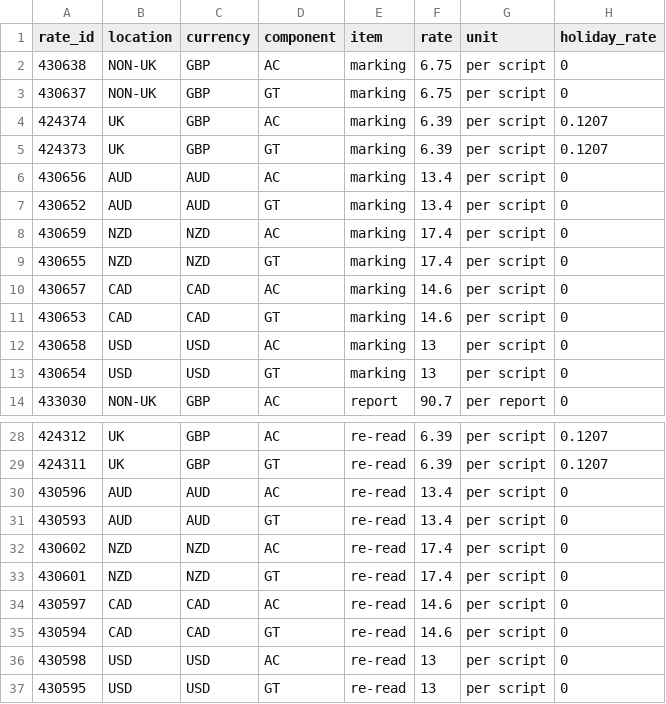
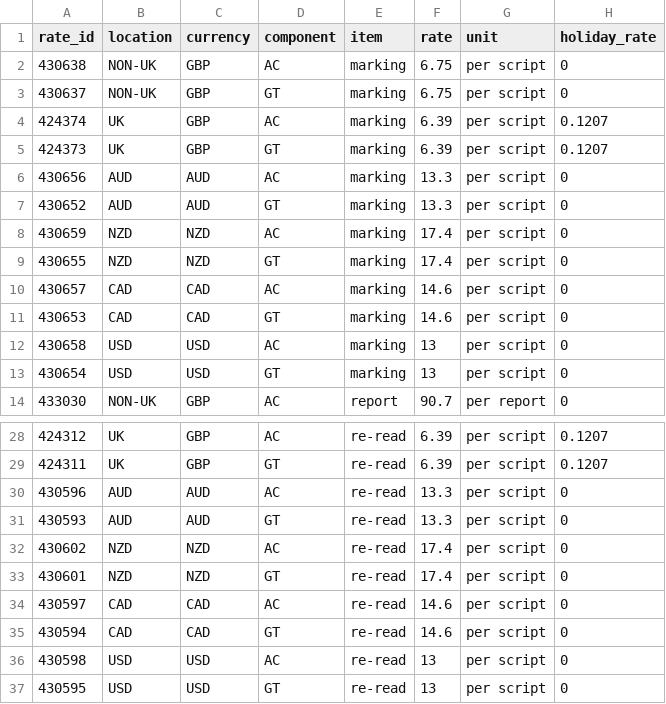
Before and after one commit to wfreemansmith/trial-testing-booking-in-server, a CSV file: db/data/2.examiner_payment_rates.csv, drawn as a sheet; only a part is shown, gaps mark what is left out.

```diff
--- a/db/data/2.examiner_payment_rates.csv
+++ b/db/data/2.examiner_payment_rates.csv
@@ -5,4 +5,4 @@
 424373,UK,GBP,GT,marking,6.39,per script,0.1207
-430656,AUD,AUD,AC,marking,13.4,per script,0
-430652,AUD,AUD,GT,marking,13.4,per script,0
+430656,AUD,AUD,AC,marking,13.3,per script,0
+430652,AUD,AUD,GT,marking,13.3,per script,0
 430659,NZD,NZD,AC,marking,17.4,per script,0
@@ -29,4 +29,4 @@
 424311,UK,GBP,GT,re-read,6.39,per script,0.1207
-430596,AUD,AUD,AC,re-read,13.4,per script,0
-430593,AUD,AUD,GT,re-read,13.4,per script,0
+430596,AUD,AUD,AC,re-read,13.3,per script,0
+430593,AUD,AUD,GT,re-read,13.3,per script,0
 430602,NZD,NZD,AC,re-read,17.4,per script,0
```
Also changed, not shown: 15 other files.
